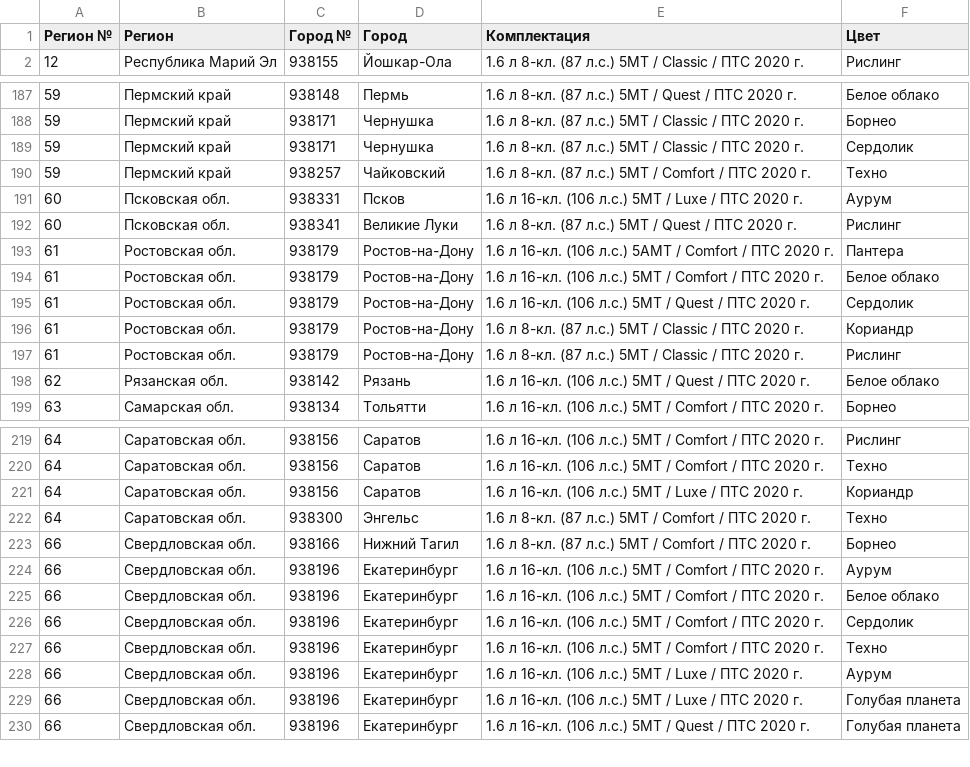
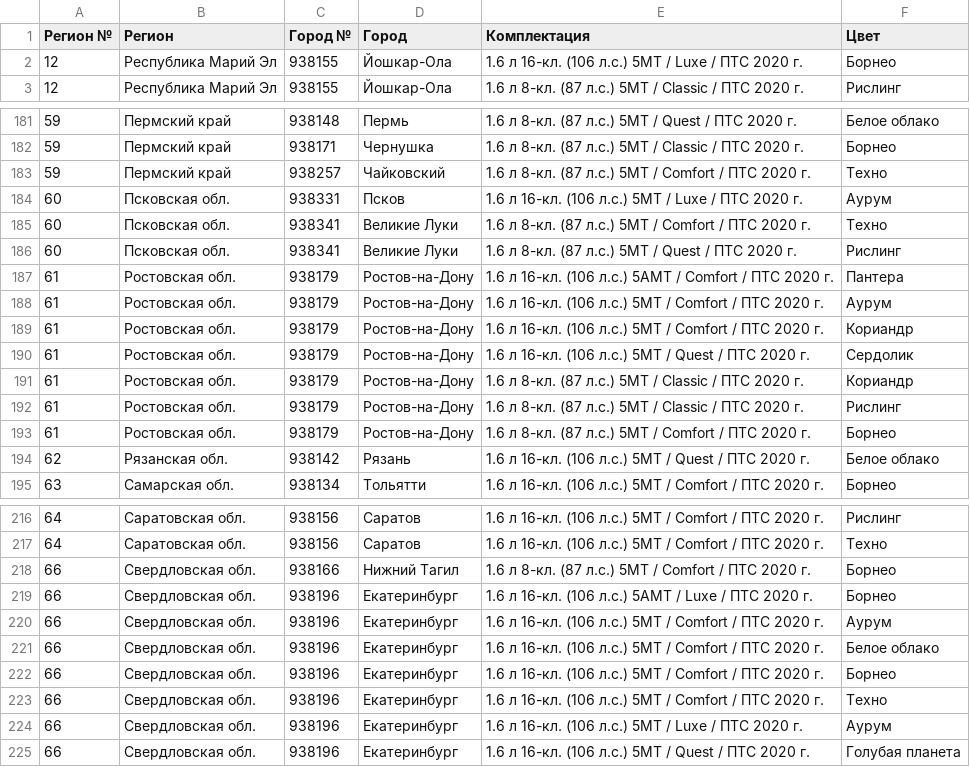
Before and after one commit to kafeg/ladacsv, a CSV file: granta_cross.csv, drawn as a sheet; only a part is shown, gaps mark what is left out; the diff covers the shown part only.

```diff
--- a/granta_cross.csv
+++ b/granta_cross.csv
@@ -1,2 +1,3 @@
 Регион №, Регион, Город №, Город, Комплектация, Цвет
+12, Республика Марий Эл, 938155, Йошкар-Ола, 1.6 л 16-кл. (106 л.с.) 5МТ / Luxe / ПТС 2020 г., Борнео
 12, Республика Марий Эл, 938155, Йошкар-Ола, 1.6 л 8-кл. (87 л.с.) 5МТ / Classic / ПТС 2020 г., Рислинг
@@ -188,8 +182,9 @@
 59, Пермский край, 938171, Чернушка, 1.6 л 8-кл. (87 л.с.) 5МТ / Classic / ПТС 2020 г., Борнео
-59, Пермский край, 938171, Чернушка, 1.6 л 8-кл. (87 л.с.) 5МТ / Classic / ПТС 2020 г., Сердолик
 59, Пермский край, 938257, Чайковский, 1.6 л 8-кл. (87 л.с.) 5МТ / Comfort / ПТС 2020 г., Техно
 60, Псковская обл., 938331, Псков, 1.6 л 16-кл. (106 л.с.) 5МТ / Luxe / ПТС 2020 г., Аурум
+60, Псковская обл., 938341, Великие Луки, 1.6 л 8-кл. (87 л.с.) 5МТ / Comfort / ПТС 2020 г., Техно
 60, Псковская обл., 938341, Великие Луки, 1.6 л 8-кл. (87 л.с.) 5МТ / Quest / ПТС 2020 г., Рислинг
 61, Ростовская обл., 938179, Ростов-на-Дону, 1.6 л 16-кл. (106 л.с.) 5АМТ / Comfort / ПТС 2020 г., Пантера
-61, Ростовская обл., 938179, Ростов-на-Дону, 1.6 л 16-кл. (106 л.с.) 5МТ / Comfort / ПТС 2020 г., Белое облако
+61, Ростовская обл., 938179, Ростов-на-Дону, 1.6 л 16-кл. (106 л.с.) 5МТ / Comfort / ПТС 2020 г., Аурум
+61, Ростовская обл., 938179, Ростов-на-Дону, 1.6 л 16-кл. (106 л.с.) 5МТ / Comfort / ПТС 2020 г., Кориандр
 61, Ростовская обл., 938179, Ростов-на-Дону, 1.6 л 16-кл. (106 л.с.) 5МТ / Quest / ПТС 2020 г., Сердолик
@@ -197,2 +192,3 @@
 61, Ростовская обл., 938179, Ростов-на-Дону, 1.6 л 8-кл. (87 л.с.) 5МТ / Classic / ПТС 2020 г., Рислинг
+61, Ростовская обл., 938179, Ростов-на-Дону, 1.6 л 8-кл. (87 л.с.) 5МТ / Comfort / ПТС 2020 г., Борнео
 62, Рязанская обл., 938142, Рязань, 1.6 л 16-кл. (106 л.с.) 5МТ / Quest / ПТС 2020 г., Белое облако
@@ -220,11 +217,9 @@
 64, Саратовская обл., 938156, Саратов, 1.6 л 16-кл. (106 л.с.) 5МТ / Comfort / ПТС 2020 г., Техно
-64, Саратовская обл., 938156, Саратов, 1.6 л 16-кл. (106 л.с.) 5МТ / Luxe / ПТС 2020 г., Кориандр
-64, Саратовская обл., 938300, Энгельс, 1.6 л 8-кл. (87 л.с.) 5МТ / Comfort / ПТС 2020 г., Техно
 66, Свердловская обл., 938166, Нижний Тагил, 1.6 л 8-кл. (87 л.с.) 5МТ / Comfort / ПТС 2020 г., Борнео
+66, Свердловская обл., 938196, Екатеринбург, 1.6 л 16-кл. (106 л.с.) 5АМТ / Luxe / ПТС 2020 г., Борнео
 66, Свердловская обл., 938196, Екатеринбург, 1.6 л 16-кл. (106 л.с.) 5МТ / Comfort / ПТС 2020 г., Аурум
 66, Свердловская обл., 938196, Екатеринбург, 1.6 л 16-кл. (106 л.с.) 5МТ / Comfort / ПТС 2020 г., Белое облако
-66, Свердловская обл., 938196, Екатеринбург, 1.6 л 16-кл. (106 л.с.) 5МТ / Comfort / ПТС 2020 г., Сердолик
+66, Свердловская обл., 938196, Екатеринбург, 1.6 л 16-кл. (106 л.с.) 5МТ / Comfort / ПТС 2020 г., Борнео
 66, Свердловская обл., 938196, Екатеринбург, 1.6 л 16-кл. (106 л.с.) 5МТ / Comfort / ПТС 2020 г., Техно
 66, Свердловская обл., 938196, Екатеринбург, 1.6 л 16-кл. (106 л.с.) 5МТ / Luxe / ПТС 2020 г., Аурум
-66, Свердловская обл., 938196, Екатеринбург, 1.6 л 16-кл. (106 л.с.) 5МТ / Luxe / ПТС 2020 г., Голубая планета
 66, Свердловская обл., 938196, Екатеринбург, 1.6 л 16-кл. (106 л.с.) 5МТ / Quest / ПТС 2020 г., Голубая планета
```
Also changed, not shown: 5 added rows and 13 removed rows elsewhere in this file, granta_liftback.csv, granta_universal.csv, 21 other files.
